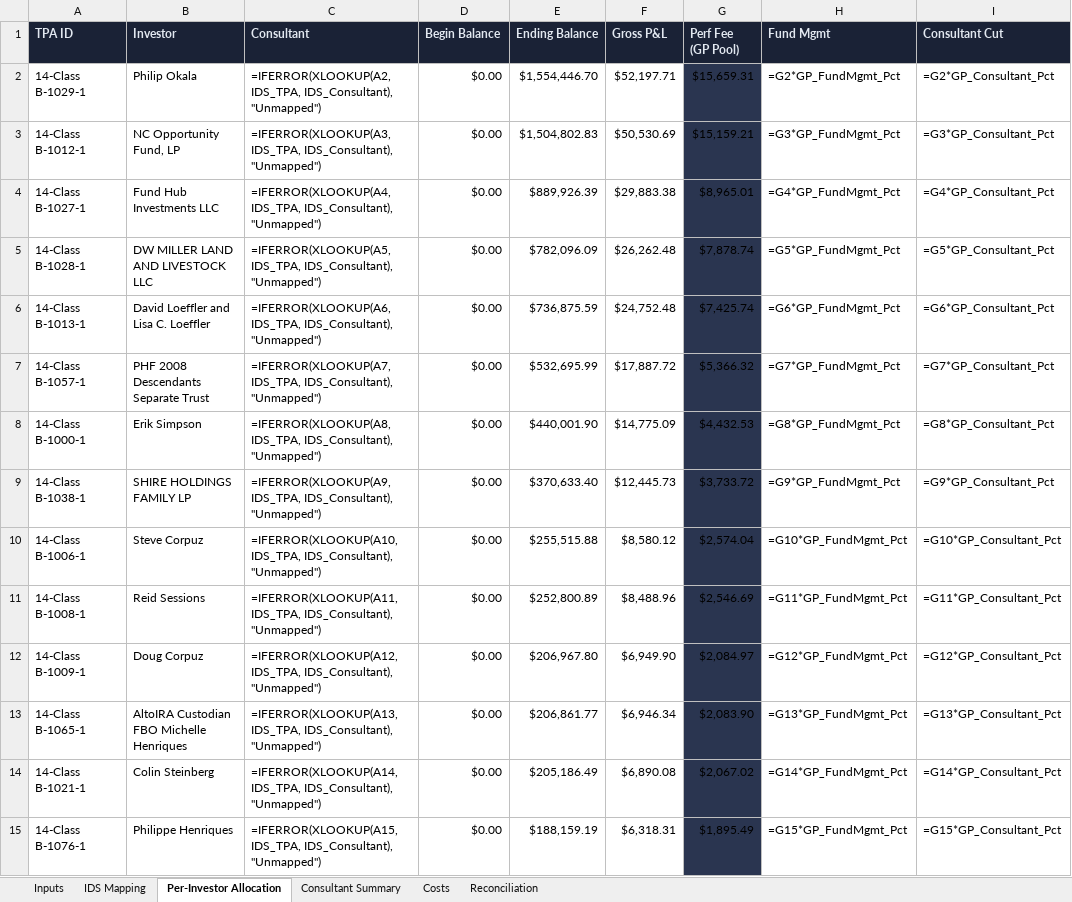
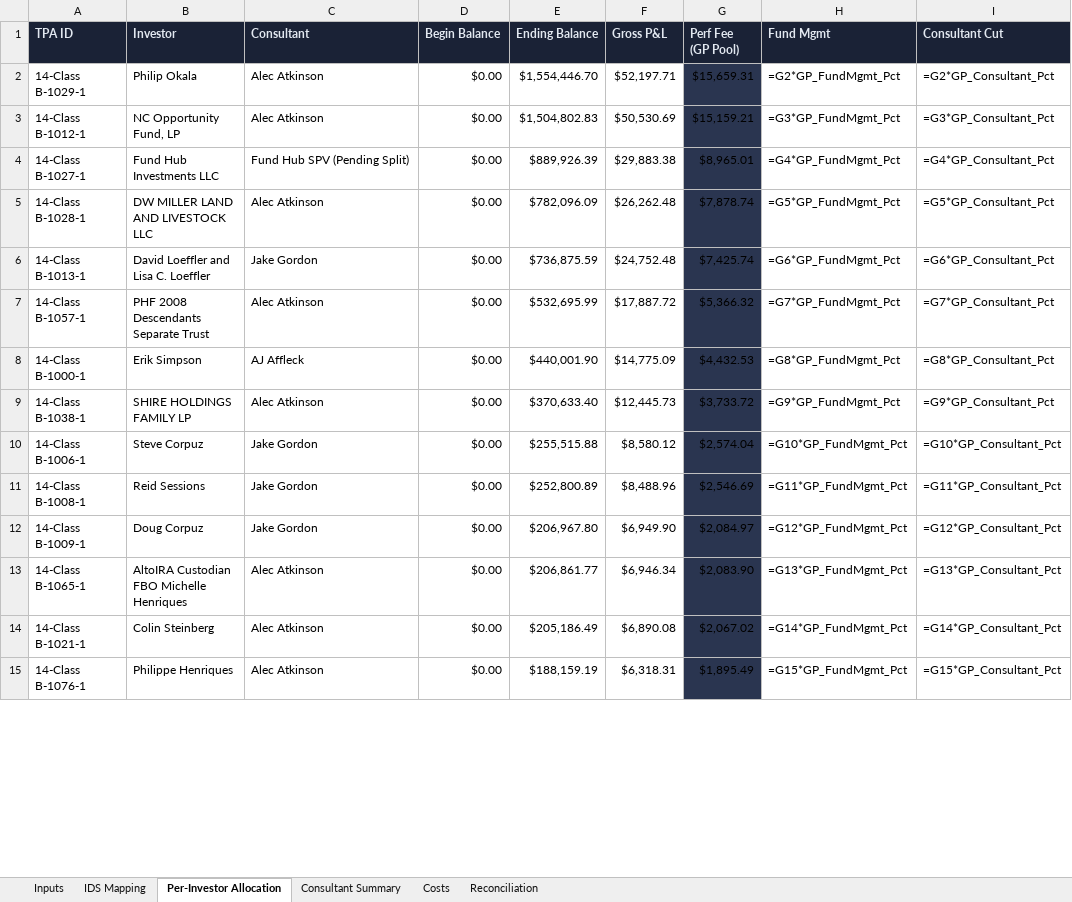
Before and after one commit to theastark1-cpu/claude-central-hub, an Excel workbook: Armada_Consultant_Splits.xlsx, sheet Per-Investor Allocation, drawn as a sheet; only a part is shown; values as stored, in another font and other column widths than the file's, no borders; formulas without a stored value are shown as written; the diff covers the shown part only; the diff names each change by its address in the sheet, - before the commit and + after, or states it on an @@ line.

```diff
--- a/Armada_Consultant_Splits.xlsx (sheet Per-Investor Allocation)
+++ b/Armada_Consultant_Splits.xlsx (sheet Per-Investor Allocation)
-C2 (Consultant): =IFERROR(XLOOKUP(A2, IDS_TPA, IDS_Consultant), "Unmapped")
+C2 (Consultant): Alec Atkinson
-C3 (Consultant): =IFERROR(XLOOKUP(A3, IDS_TPA, IDS_Consultant), "Unmapped")
+C3 (Consultant): Alec Atkinson
-C4 (Consultant): =IFERROR(XLOOKUP(A4, IDS_TPA, IDS_Consultant), "Unmapped")
+C4 (Consultant): Fund Hub SPV (Pending Split)
-C5 (Consultant): =IFERROR(XLOOKUP(A5, IDS_TPA, IDS_Consultant), "Unmapped")
+C5 (Consultant): Alec Atkinson
-C6 (Consultant): =IFERROR(XLOOKUP(A6, IDS_TPA, IDS_Consultant), "Unmapped")
+C6 (Consultant): Jake Gordon
-C7 (Consultant): =IFERROR(XLOOKUP(A7, IDS_TPA, IDS_Consultant), "Unmapped")
+C7 (Consultant): Alec Atkinson
-C8 (Consultant): =IFERROR(XLOOKUP(A8, IDS_TPA, IDS_Consultant), "Unmapped")
+C8 (Consultant): AJ Affleck
-C9 (Consultant): =IFERROR(XLOOKUP(A9, IDS_TPA, IDS_Consultant), "Unmapped")
+C9 (Consultant): Alec Atkinson
-C10 (Consultant): =IFERROR(XLOOKUP(A10, IDS_TPA, IDS_Consultant), "Unmapped")
+C10 (Consultant): Jake Gordon
-C11 (Consultant): =IFERROR(XLOOKUP(A11, IDS_TPA, IDS_Consultant), "Unmapped")
+C11 (Consultant): Jake Gordon
-C12 (Consultant): =IFERROR(XLOOKUP(A12, IDS_TPA, IDS_Consultant), "Unmapped")
+C12 (Consultant): Jake Gordon
-C13 (Consultant): =IFERROR(XLOOKUP(A13, IDS_TPA, IDS_Consultant), "Unmapped")
+C13 (Consultant): Alec Atkinson
-C14 (Consultant): =IFERROR(XLOOKUP(A14, IDS_TPA, IDS_Consultant), "Unmapped")
+C14 (Consultant): Alec Atkinson
-C15 (Consultant): =IFERROR(XLOOKUP(A15, IDS_TPA, IDS_Consultant), "Unmapped")
+C15 (Consultant): Alec Atkinson
```
Also changed, not shown: 37 edited cells elsewhere in this sheet, sheet Consultant Summary, sheet Costs, 1 other file.
